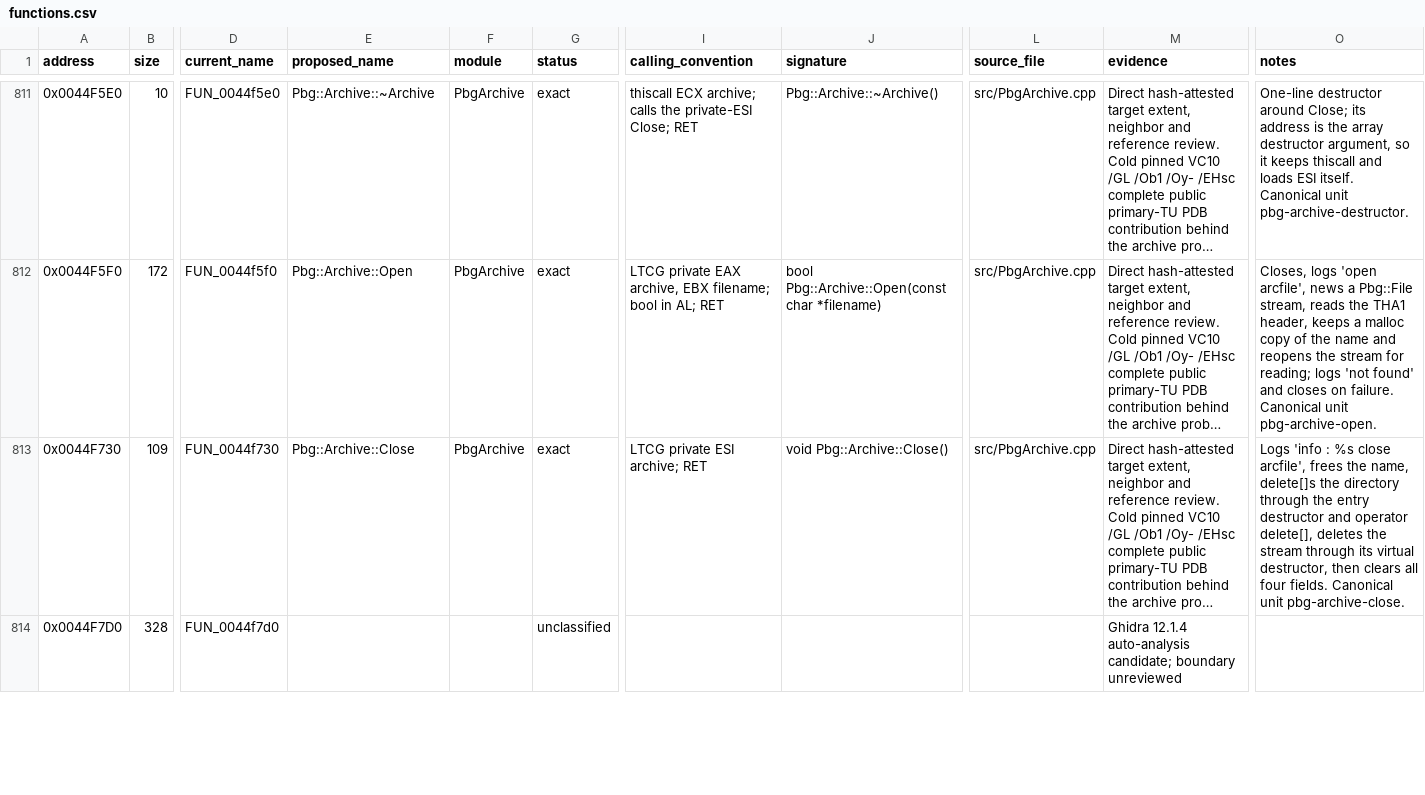
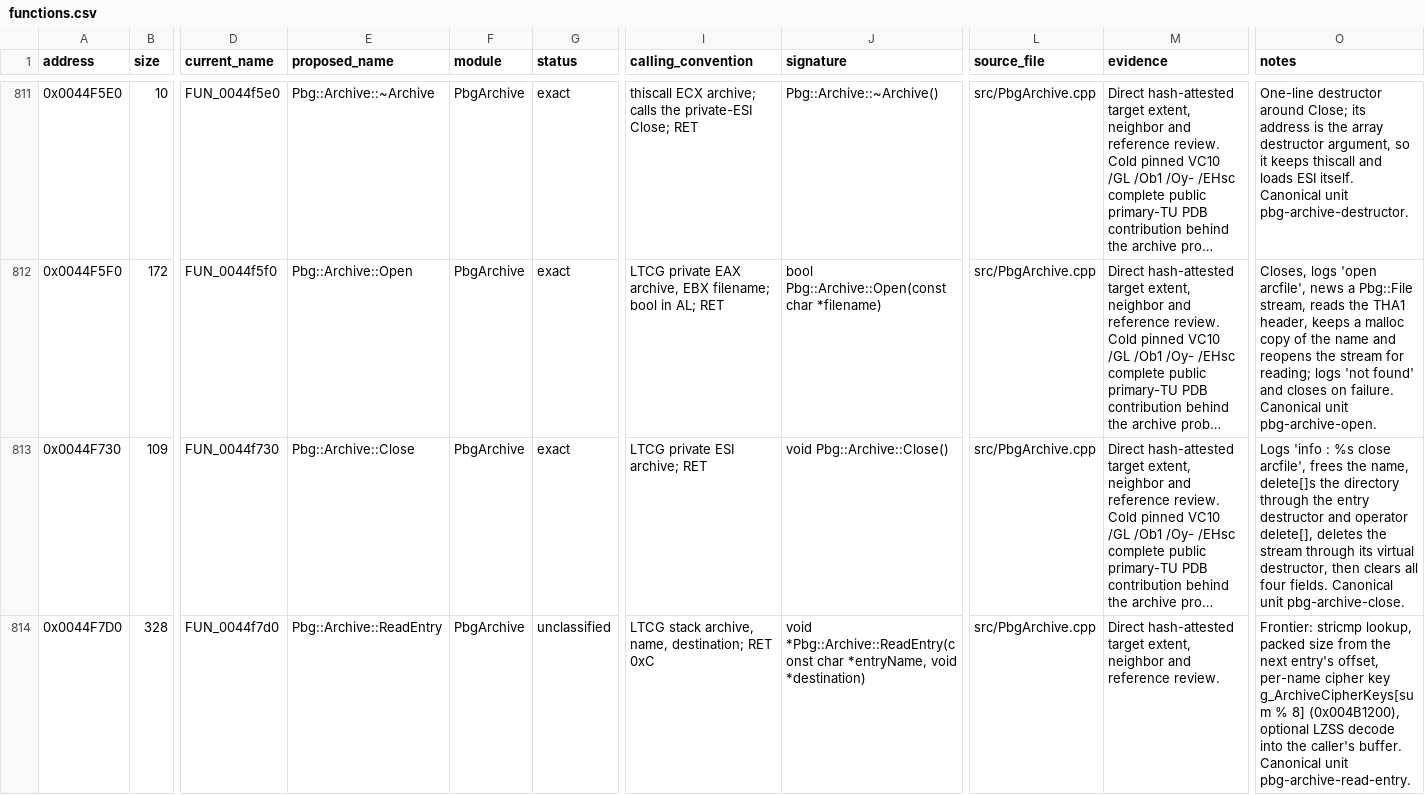
Before and after one commit to N0zoM1z0/th128, a CSV file: config/functions.csv, drawn as a sheet; only a part is shown, gaps mark what is left out; long unchanged cells end in …; the diff covers the shown part only; the diff names each change by its address in the sheet, - before the commit and + after, or states it on an @@ line.

```diff
--- a/config/functions.csv
+++ b/config/functions.csv
-E814 (proposed_name): (empty)
+E814 (proposed_name): Pbg::Archive::ReadEntry
-F814 (module): (empty)
+F814 (module): PbgArchive
-I814 (calling_convention): (empty)
+I814 (calling_convention): LTCG stack archive, name, destination; RET 0xC
-J814 (signature): (empty)
+J814 (signature): void *Pbg::Archive::ReadEntry(const char *entryName, void *destination)
-L814 (source_file): (empty)
+L814 (source_file): src/PbgArchive.cpp
-M814 (evidence): Ghidra 12.1.4 auto-analysis candidate; boundary unreviewed
+M814 (evidence): Direct hash-attested target extent, neighbor and reference review.
-O814 (notes): (empty)
+O814 (notes): Frontier: stricmp lookup, packed size from the next entry's offset, per-name cipher key g_ArchiveCipherKeys[sum % 8] (0x004B1200), optional LZSS decode into the caller's buffer. Canonical unit pbg-archive-read-entry.
```
Also changed, not shown: 7 edited cells elsewhere in this file, config/function-boundaries.csv, config/implemented.csv, 11 other files.
